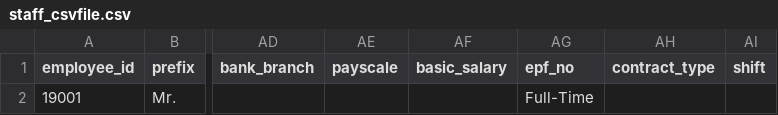
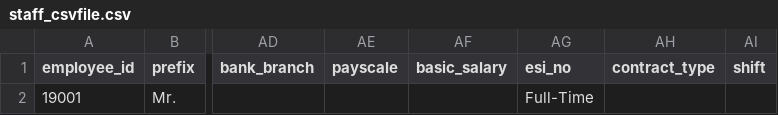
Before and after one commit to bbalachandhar/minerva, a CSV file: backend/import/staff_csvfile.csv, drawn as a sheet; only a part is shown, gaps mark what is left out; the diff names each change by its address in the sheet, - before the commit and + after, or states it on an @@ line.

Commit message:
major updates: staff profile with epf, esi toggle, esi calculation implemented, annual calendar enabled with comp off days to work in the weekend or holidays, attendance report fix, payroll payslip moduel updates.

```diff
--- a/backend/import/staff_csvfile.csv
+++ b/backend/import/staff_csvfile.csv
-AG1: epf_no
+AG1: esi_no
```
Also changed, not shown: 22 other files.
